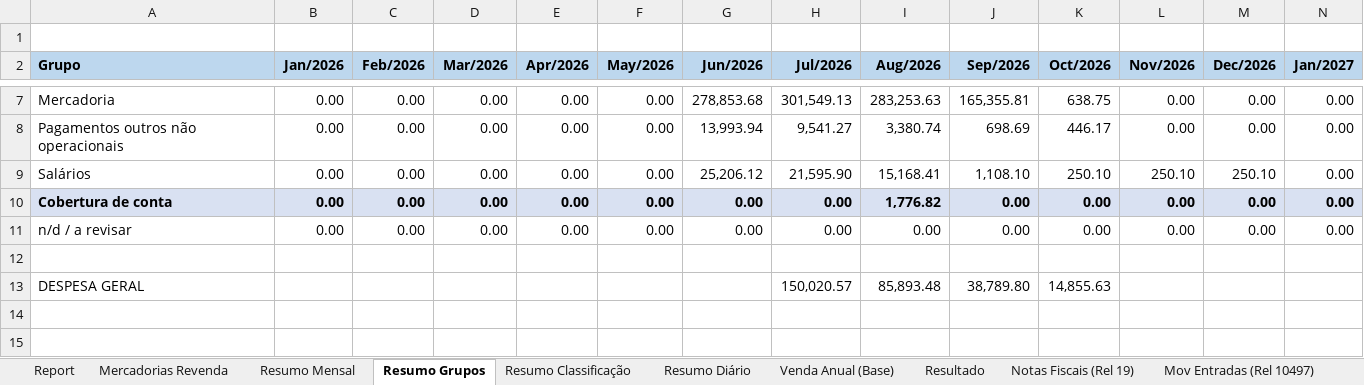
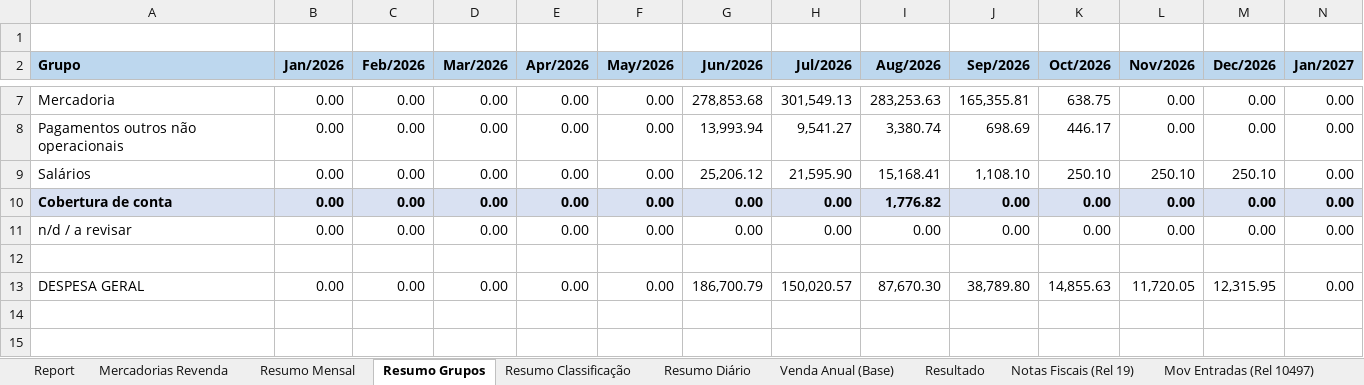
Before and after one commit to neilianesilva2408-collab/boletos---mercadinho, an Excel workbook: boletos mo2.xlsx, sheet Resumo Grupos, drawn as a sheet; only a part is shown, gaps mark what is left out; values as stored, in another font and other column widths than the file's, no borders; removed rows and columns are numbered as before the commit, all else as after; rows hold the shown columns only; the diff names each change by its address in the sheet, - before the commit and + after, or states it on an @@ line.

```diff
--- a/boletos mo2.xlsx (sheet Resumo Grupos)
+++ b/boletos mo2.xlsx (sheet Resumo Grupos)
-row 13: DESPESA GERAL |  |  |  |  |  |  | 150,020.57 | 85,893.48 | 38,789.80 | 14,855.63
+row 13: DESPESA GERAL | 0.00 | 0.00 | 0.00 | 0.00 | 0.00 | 186,700.79 | 150,020.57 | 87,670.30 | 38,789.80 | 14,855.63 | 11,720.05 | 12,315.95 | 0.00
```
Also changed, not shown: sheet Resultado.
